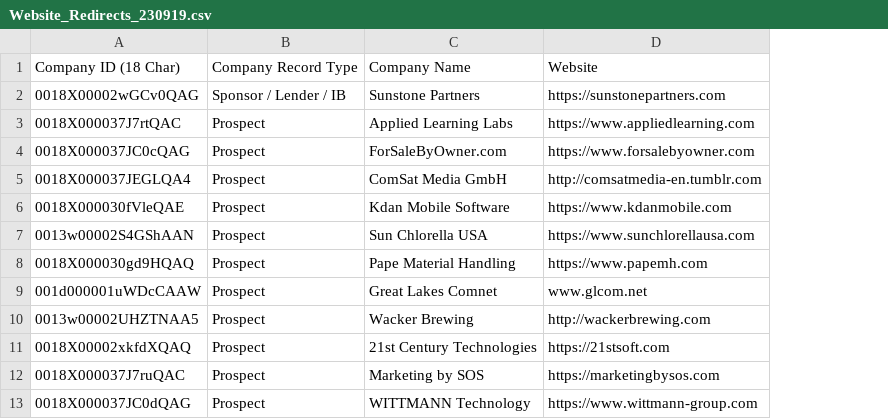
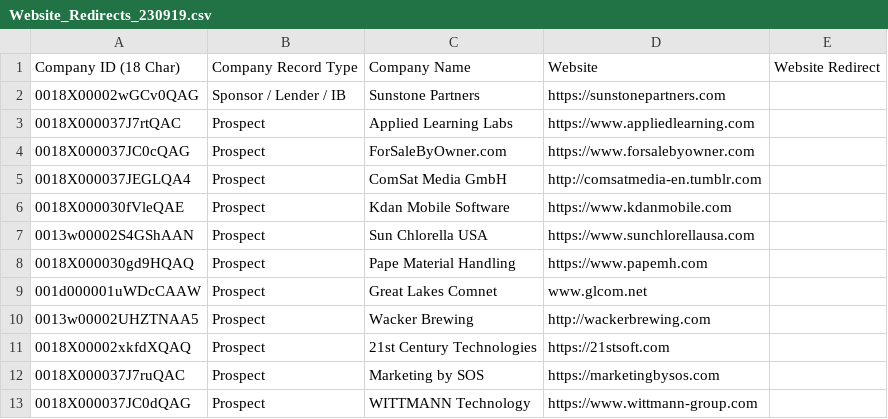
Before and after one commit to leogretz2/Kang_Projects, a CSV file: URL_Processor/Excel_Sheets_Public/Website_Redirects_230919.csv, drawn as a sheet; only a part is shown; the diff names each change by its address in the sheet, - before the commit and + after, or states it on an @@ line.

```diff
--- a/URL_Processor/Excel_Sheets_Public/Website_Redirects_230919.csv
+++ b/URL_Processor/Excel_Sheets_Public/Website_Redirects_230919.csv
+column E, row 1: Website Redirect
```
Also changed, not shown: 3 other files.
